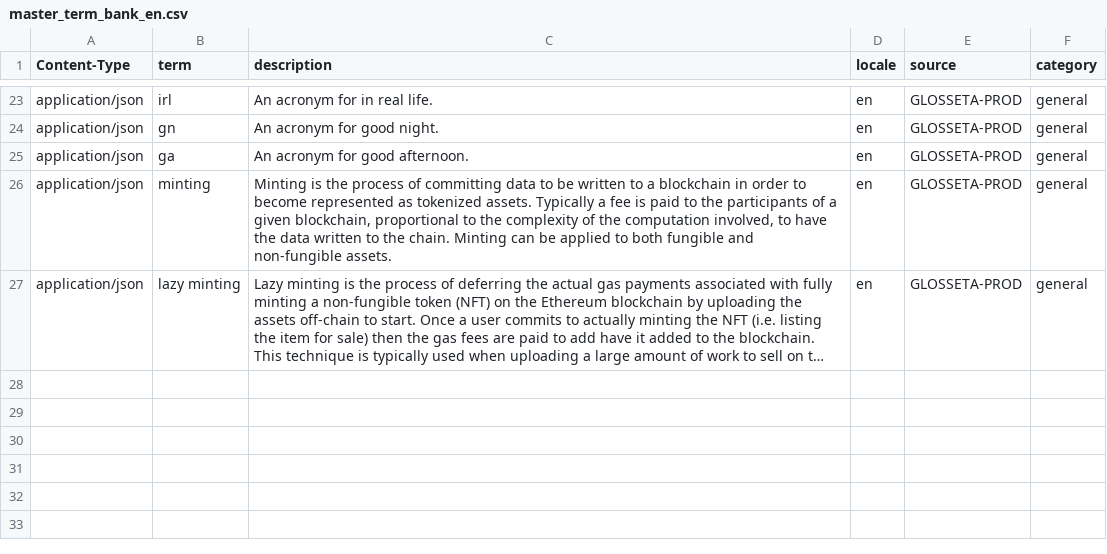
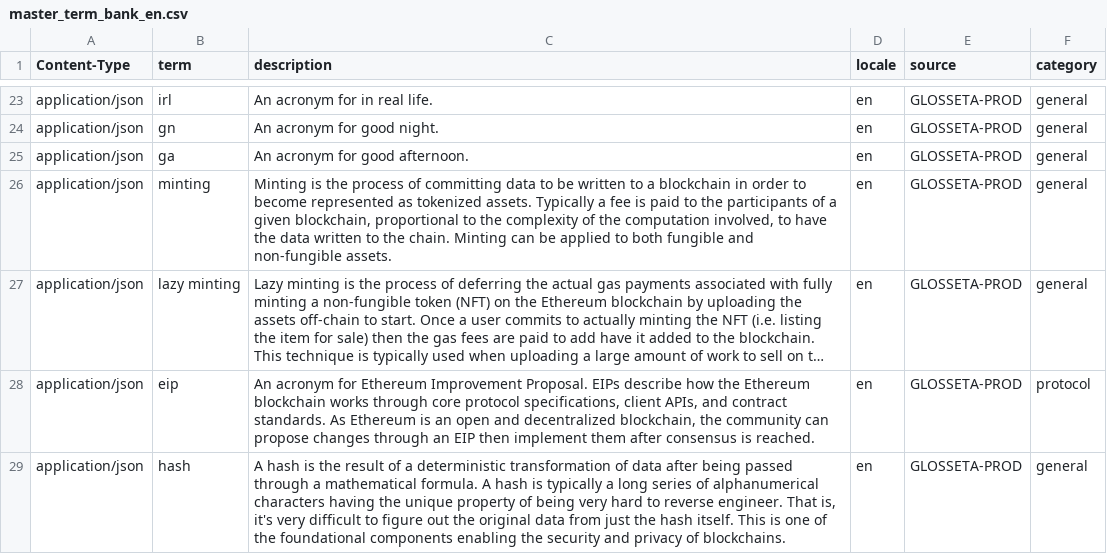
Before and after one commit to Glosseta/glosseta, a CSV file: resources/master_term_bank_en.csv, drawn as a sheet; only a part is shown, gaps mark what is left out; long unchanged cells end in …; the diff names each change by its address in the sheet, - before the commit and + after, or states it on an @@ line.

Commit message:
Adds eip and has to the term bank

```diff
--- a/resources/master_term_bank_en.csv
+++ b/resources/master_term_bank_en.csv
+row 28: application/json | eip | An acronym for Ethereum Improvement Proposal. EIPs describe how the Ethereum blockchain works through core protocol specifications, client APIs, and contract standards. As Ethereum is an open and decentralized blockchain, the community can propose changes through an EIP then implement them after consensus is reached. | en | GLOSSETA-PROD | protocol
+row 29: application/json | hash | A hash is the result of a deterministic transformation of data after being passed through a mathematical formula. A hash is typically a long series of alphanumerical characters having the unique property of being very hard to reverse engineer. That is, it's very difficult to figure out the original data from just the hash itself. This is one of the foundational components enabling the security and privacy of blockchains. | en | GLOSSETA-PROD | general
```
